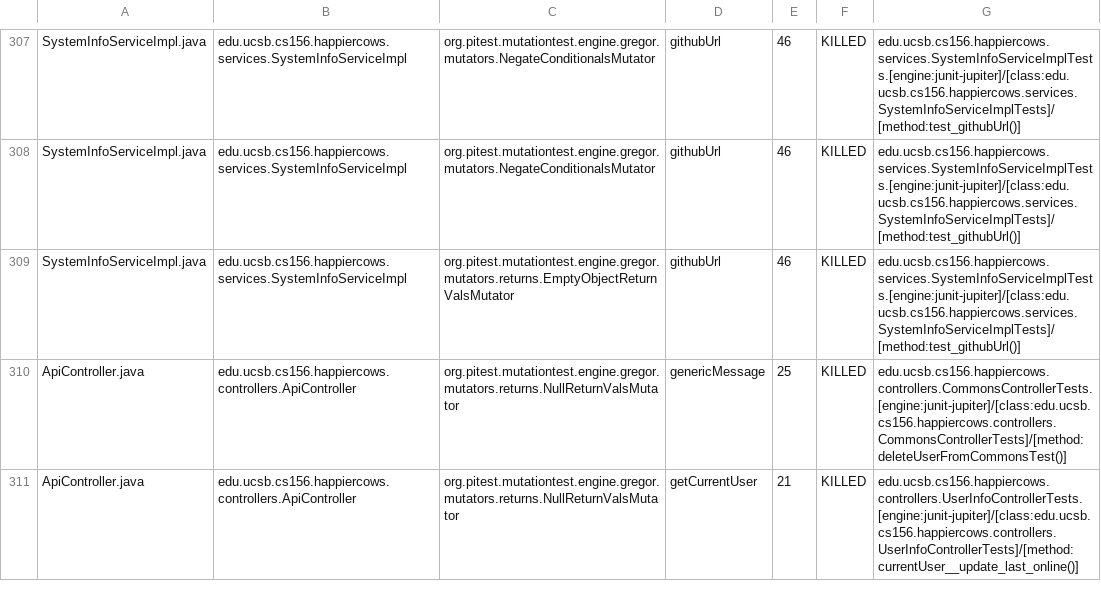
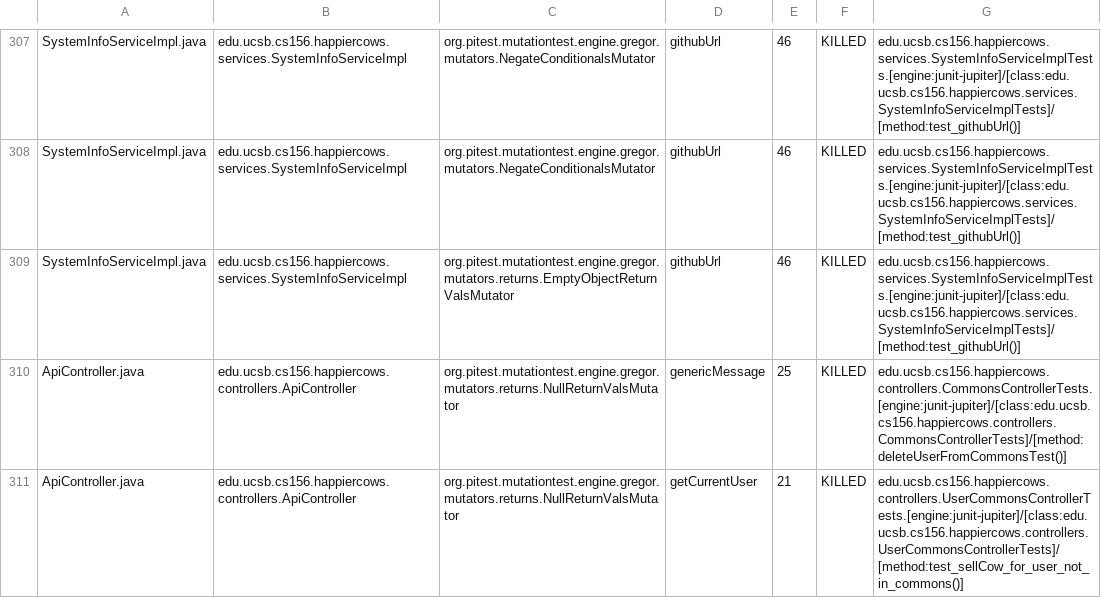
Before and after one commit to ucsb-cs156-s24/proj-happycows-s24-4pm-7, a CSV file: prs/46/pitest/mutations.csv, drawn as a sheet; only a part is shown, gaps mark what is left out; the diff covers the shown part only.

Commit message:
Deploying to gh-pages from @ ucsb-cs156-s24/proj-happycows-s24-4pm-7@222a8e25093e84baa14a9016318c1ae49506e1d9 🚀

```diff
--- a/prs/46/pitest/mutations.csv
+++ b/prs/46/pitest/mutations.csv
@@ -310,2 +310,2 @@ SystemInfoServiceImpl.java,edu.ucsb.cs156.happiercows.services.SystemInfoService
 ApiController.java,edu.ucsb.cs156.happiercows.controllers.ApiController,org.pitest.mutationtest.engine.gregor.mutators.returns.NullReturnValsMutator,genericMessage,25,KILLED,edu.ucsb.cs156.happiercows.controllers.CommonsControllerTests.[engine:junit-jupiter]/[class:edu.ucsb.cs156.happiercows.controllers.CommonsControllerTests]/[method:deleteUserFromCommonsTest()]
-ApiController.java,edu.ucsb.cs156.happiercows.controllers.ApiController,org.pitest.mutationtest.engine.gregor.mutators.returns.NullReturnValsMutator,getCurrentUser,21,KILLED,edu.ucsb.cs156.happiercows.controllers.UserInfoControllerTests.[engine:junit-jupiter]/[class:edu.ucsb.cs156.happiercows.controllers.UserInfoControllerTests]/[method:currentUser__update_last_online()]
+ApiController.java,edu.ucsb.cs156.happiercows.controllers.ApiController,org.pitest.mutationtest.engine.gregor.mutators.returns.NullReturnValsMutator,getCurrentUser,21,KILLED,edu.ucsb.cs156.happiercows.controllers.UserCommonsControllerTests.[engine:junit-jupiter]/[class:edu.ucsb.cs156.happiercows.controllers.UserCommonsControllerTests]/[method:test_sellCow_for_user_not_in_commons()]
```
Also changed, not shown: 42 edited cells elsewhere in this file, 48 other files.
